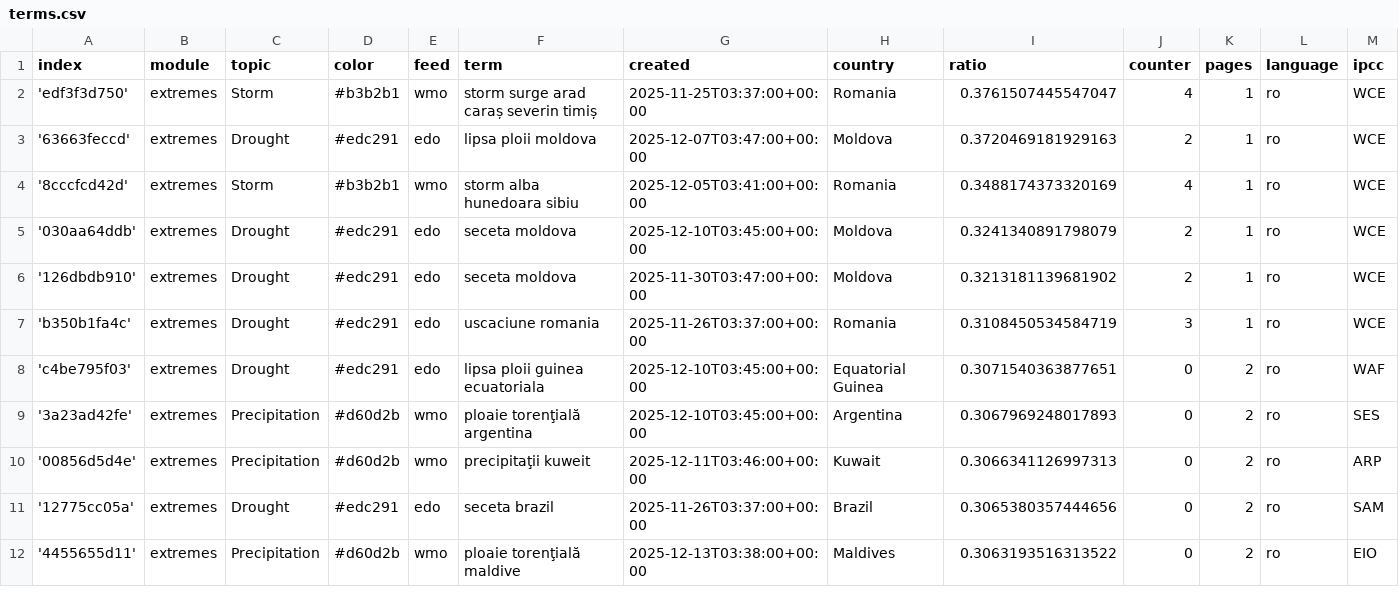
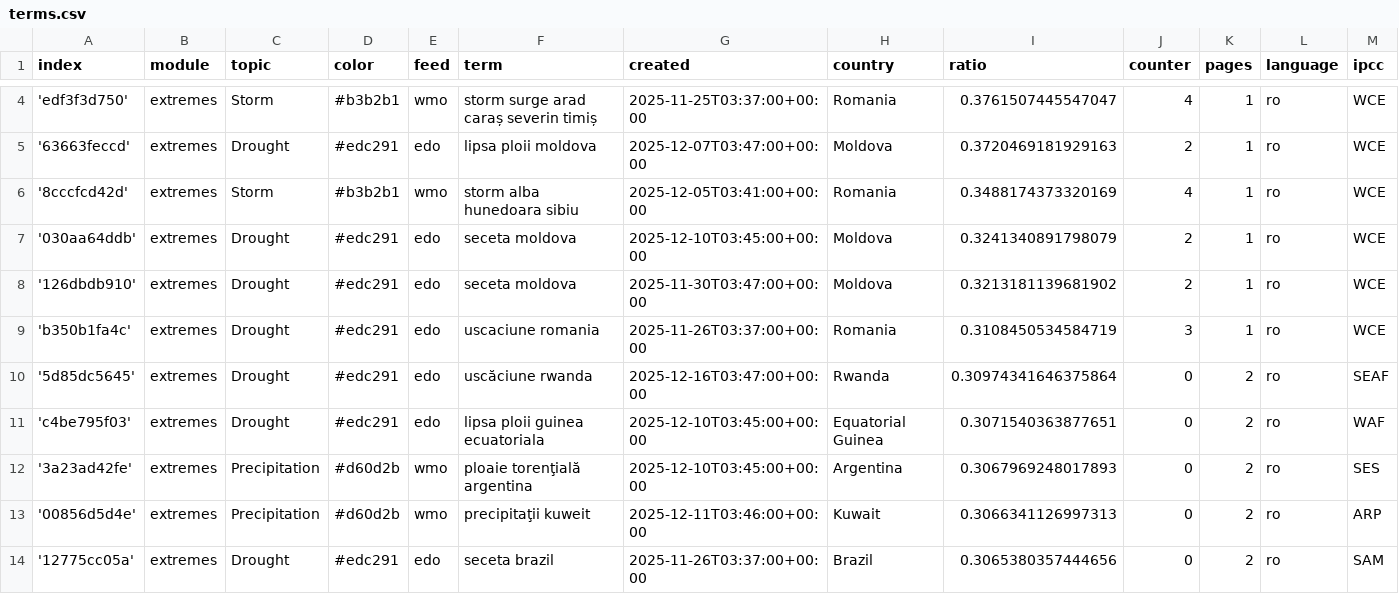
Before and after one commit to TinoH91news/romanianExtremes, a CSV file: terms.csv, drawn as a sheet; only a part is shown, gaps mark what is left out; the shorter side is filled out with more unchanged rows; rows hold the shown columns only; the diff covers the shown part only; the diff names each change by its address in the sheet, - before the commit and + after, or states it on an @@ line.

Commit message:
Commit from GitHub Actions (import:0.0)

```diff
--- a/terms.csv
+++ b/terms.csv
+row 10: '5d85dc5645' | extremes | Drought | #edc291 | edo | uscăciune rwanda | 2025-12-16T03:47:00+00:00 | Rwanda | 0.30974341646375864 | 0 | 2 | ro | SEAF
```
Also changed, not shown: 9 added rows and 1 edited cell elsewhere in this file.
